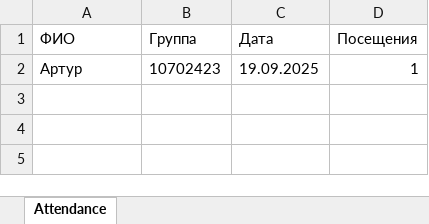
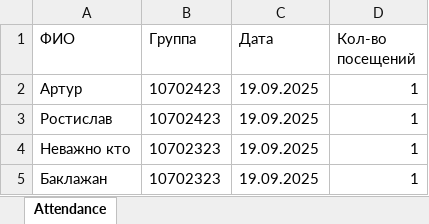
Before and after one commit to KingArtur1000/JavaCourseProject, an Excel workbook: attendance.xlsx, sheet Attendance, drawn as a sheet; values as stored, in another font and other column widths than the file's, no borders; the diff names each change by its address in the sheet, - before the commit and + after, or states it on an @@ line.

```diff
--- a/attendance.xlsx (sheet Attendance)
+++ b/attendance.xlsx (sheet Attendance)
-D1: Посещения
+D1: Кол-во посещений
+row 3: Ростислав | 10702423 | 19.09.2025 | 1
+row 4: Неважно кто | 10702323 | 19.09.2025 | 1
+row 5: Баклажан | 10702323 | 19.09.2025 | 1
```
Also changed, not shown: 2 other files.
